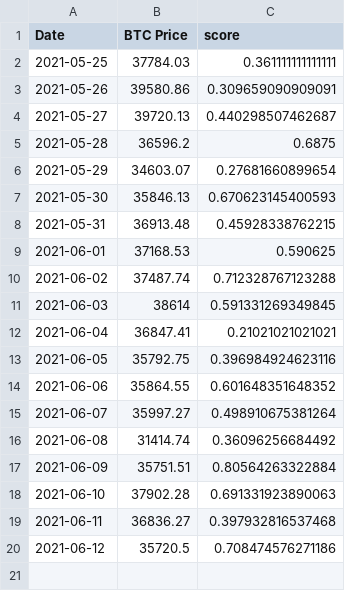
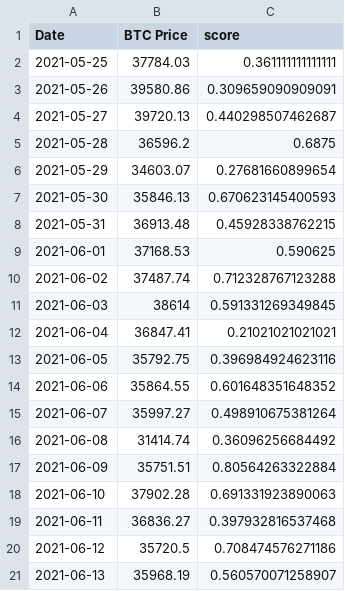
Before and after one commit to jvit1/sentimentanalysis, a CSV file: Data/AFINNLexicon.csv, drawn as a sheet.

Commit message:
Update AFINNLexicon.csv

```diff
--- a/Data/AFINNLexicon.csv
+++ b/Data/AFINNLexicon.csv
@@ -20 +20,2 @@
 2021-06-12,35720.5,0.708474576271186
+2021-06-13,35968.19,0.560570071258907
```
